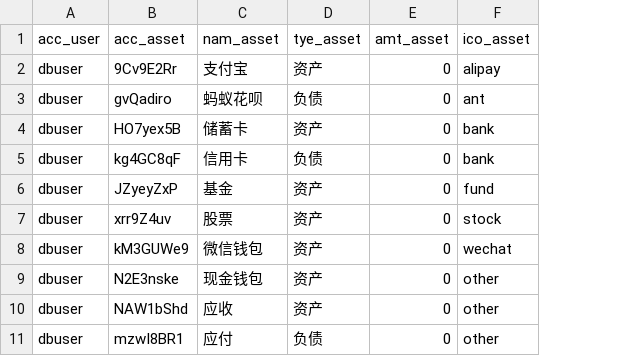
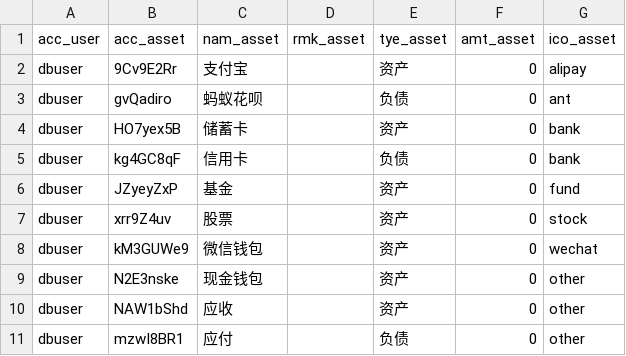
Before and after one commit to feifanhanmc/pocketbook, a CSV file: database/init/init_assets.csv, drawn as a sheet; the diff names each change by its address in the sheet, - before the commit and + after, or states it on an @@ line.

Commit message:
fix assets

```diff
--- a/database/init/init_assets.csv
+++ b/database/init/init_assets.csv
+column D (rmk_asset), empty
```
Also changed, not shown: 3 other files.
